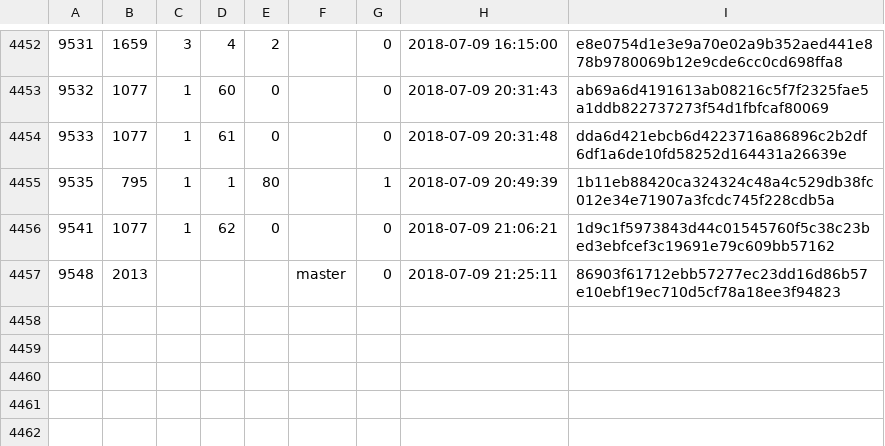
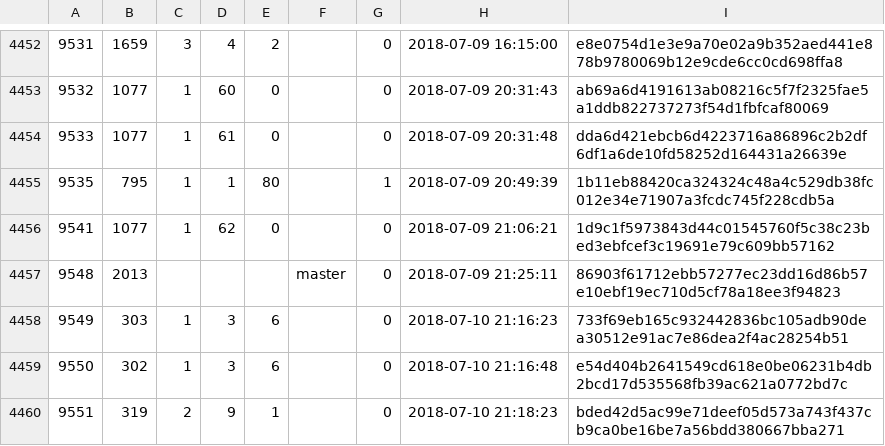
Before and after one commit to cppan/database, a CSV file: ProjectVersions.csv, drawn as a sheet; only a part is shown, gaps mark what is left out.

```diff
--- a/ProjectVersions.csv
+++ b/ProjectVersions.csv
@@ -4457 +4457,4 @@
 9548;2013;;;;master;0;2018-07-09 21:25:11;86903f61712ebb57277ec23dd16d86b57e10ebf19ec710d5cf78a18ee3f94823
+9549;303;1;3;6;;0;2018-07-10 21:16:23;733f69eb165c932442836bc105adb90dea30512e91ac7e86dea2f4ac28254b51
+9550;302;1;3;6;;0;2018-07-10 21:16:48;e54d404b2641549cd618e0be06231b4db2bcd17d535568fb39ac621a0772bd7c
+9551;319;2;9;1;;0;2018-07-10 21:18:23;bded42d5ac99e71deef05d573a743f437cb9ca0be16be7a56bdd380667bba271
```
Also changed, not shown: ProjectVersionDependencies.csv, 1 other file.
